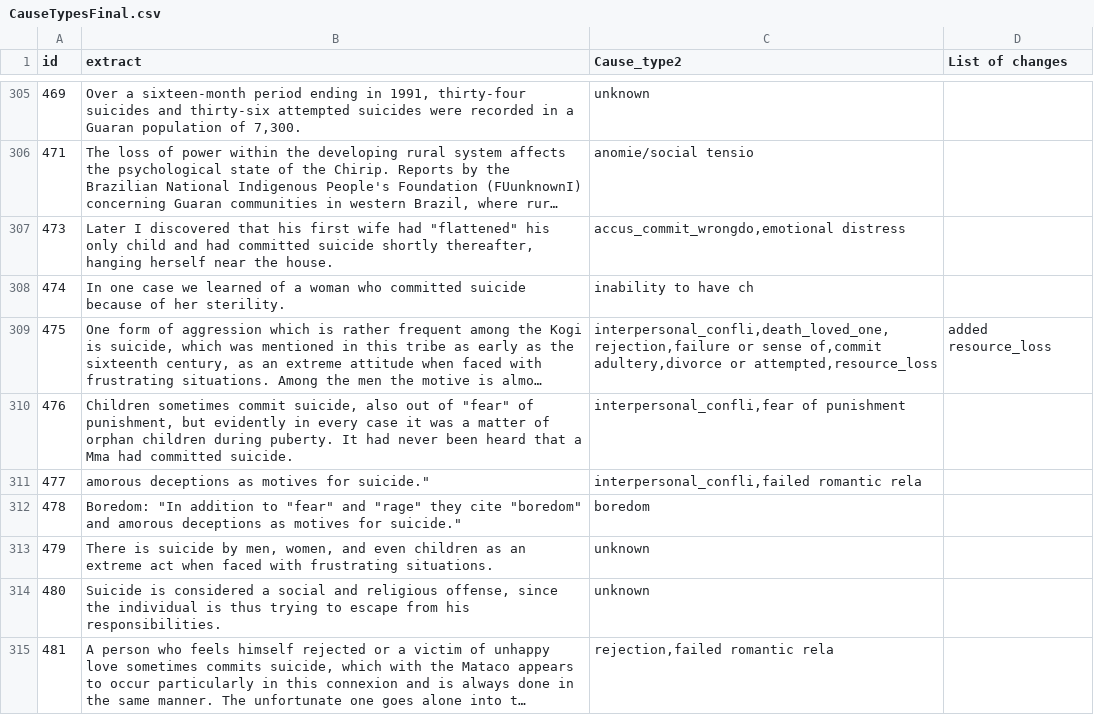
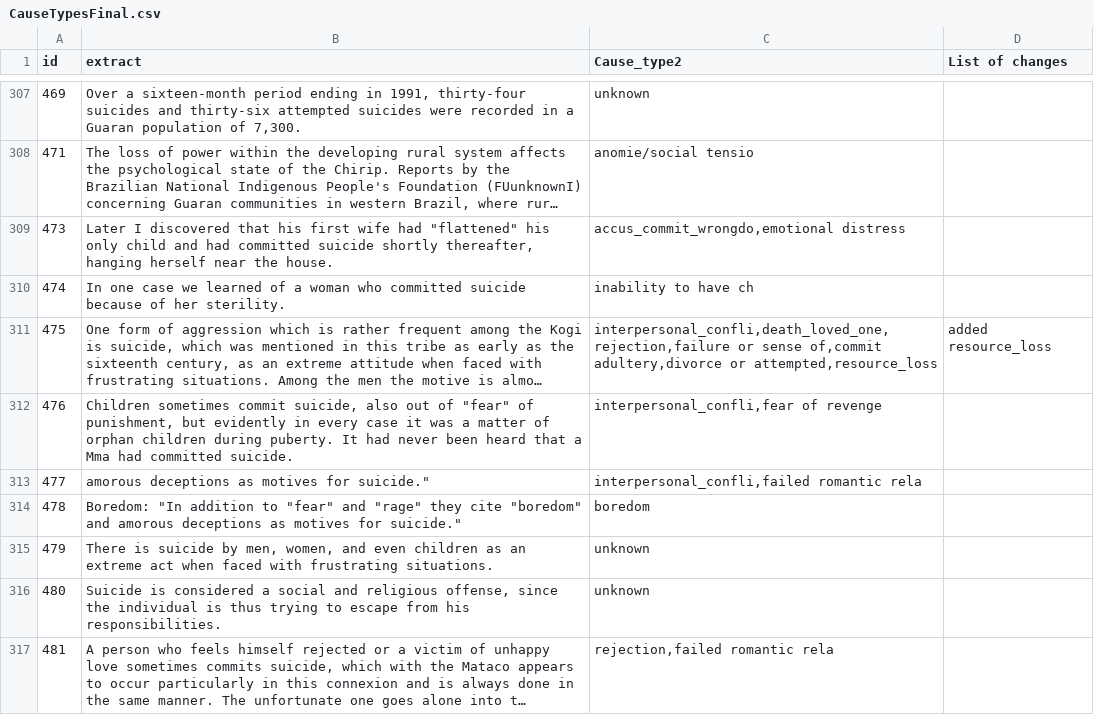
Before and after one commit to grasshoppermouse/hrafsuicidedata, a CSV file: data-raw/CauseTypesFinal.csv, drawn as a sheet; only a part is shown, gaps mark what is left out; long unchanged cells end in …; addresses are those after the commit; the diff covers the shown part only; the diff names each change by its address in the sheet, - before the commit and + after, or states it on an @@ line.

```diff
--- a/data-raw/CauseTypesFinal.csv
+++ b/data-raw/CauseTypesFinal.csv
-C312 (Cause_type2): interpersonal_confli,fear of punishment
+C312 (Cause_type2): interpersonal_confli,fear of revenge
```
Also changed, not shown: 2 added rows and 5 edited cells elsewhere in this file.
